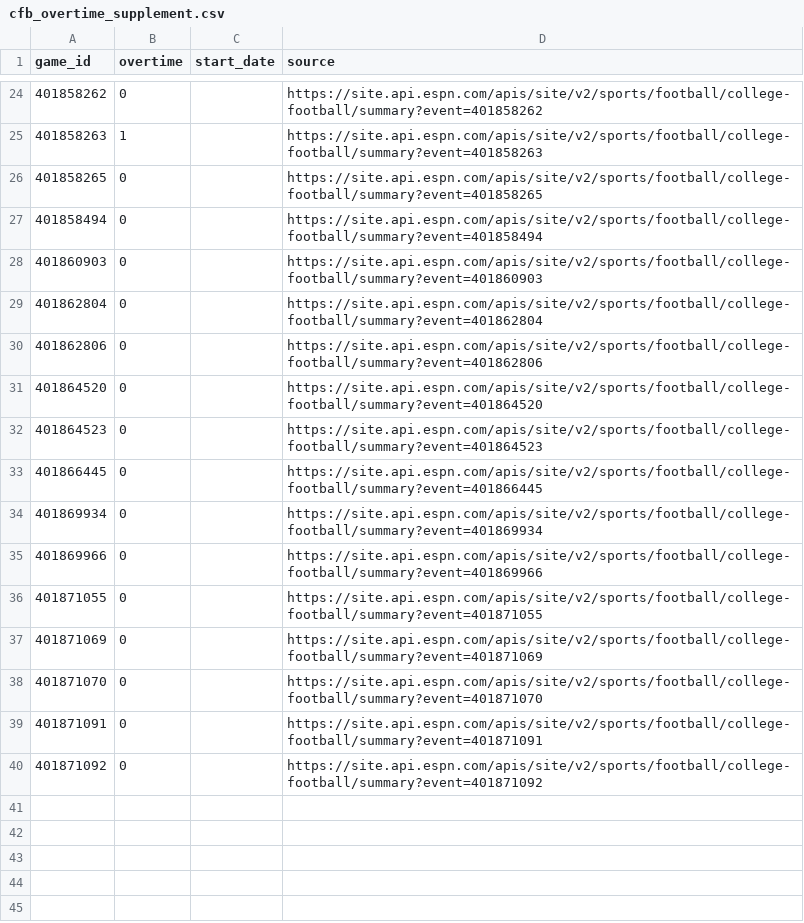
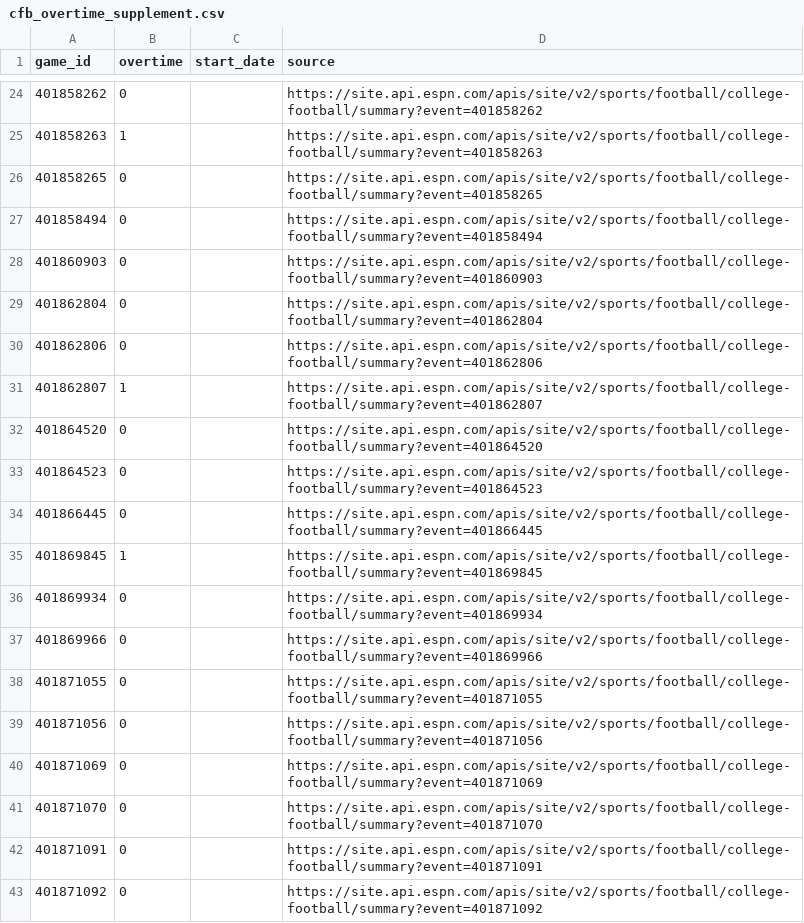
Before and after one commit to schwill2018/college-football-elo, a CSV file: data/cfb_overtime_supplement.csv, drawn as a sheet; only a part is shown, gaps mark what is left out; the diff names each change by its address in the sheet, - before the commit and + after, or states it on an @@ line.

```diff
--- a/data/cfb_overtime_supplement.csv
+++ b/data/cfb_overtime_supplement.csv
+row 31: 401862807 | 1 |  | https://site.api.espn.com/apis/site/v2/sports/football/college-football/summary?event=401862807
+row 35: 401869845 | 1 |  | https://site.api.espn.com/apis/site/v2/sports/football/college-football/summary?event=401869845
+row 39: 401871056 | 0 |  | https://site.api.espn.com/apis/site/v2/sports/football/college-football/summary?event=401871056
```
Also changed, not shown: daily_projections.csv, future_projections.csv, 4 other files.
